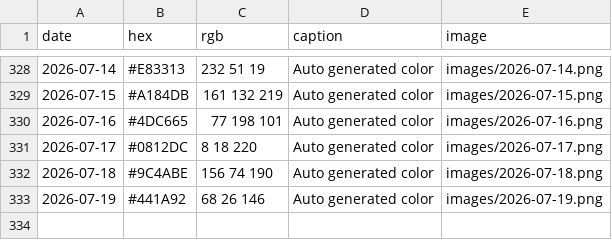
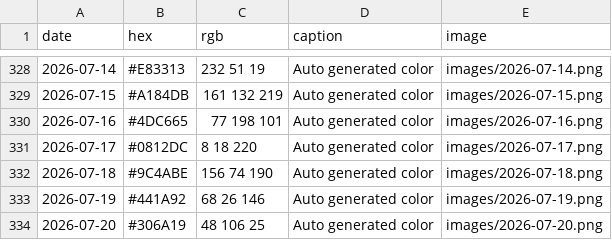
Before and after one commit to Fujishooock/dailycolor-site, a CSV file: data.csv, drawn as a sheet; only a part is shown, gaps mark what is left out.

```diff
--- a/data.csv
+++ b/data.csv
@@ -333 +333,2 @@ date,hex,rgb,caption,image
 2026-07-19,#441A92,68 26 146,Auto generated color,images/2026-07-19.png
+2026-07-20,#306A19,48 106 25,Auto generated color,images/2026-07-20.png
```
Also changed, not shown: 3 other files.
